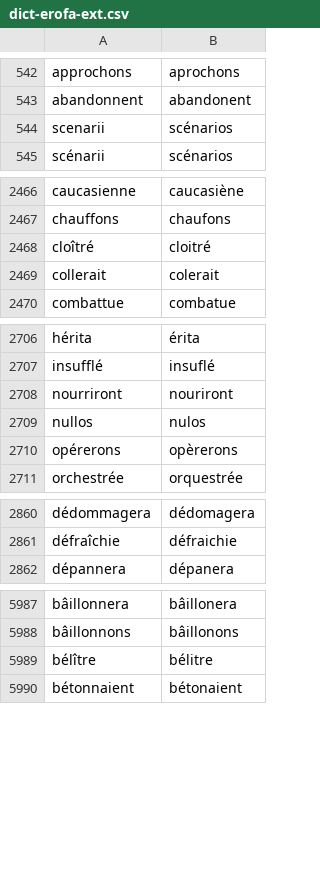
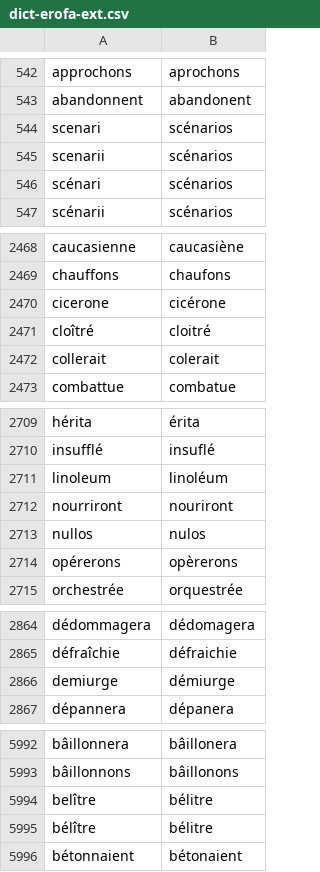
Before and after one commit to v-gb/ortografe, a CSV file: data/homemade/dict-erofa-ext.csv, drawn as a sheet; only a part is shown, gaps mark what is left out; the diff covers the shown part only.

Commit message:
dict: extend 1990 vocabulary to cover the example text of https://uclouvain.be/recto-verso/essaie-recto.html

```diff
--- a/data/homemade/dict-erofa-ext.csv
+++ b/data/homemade/dict-erofa-ext.csv
@@ -543,3 +543,5 @@ approchons,aprochons
 abandonnent,abandonent
+scenari,scénarios
 scenarii,scénarios
+scénari,scénarios
 scénarii,scénarios
@@ -2467,2 +2469,3 @@ caucasienne,caucasiène
 chauffons,chaufons
+cicerone,cicérone
 cloîtré,cloitré
@@ -2707,2 +2710,3 @@ hérita,érita
 insufflé,insuflé
+linoleum,linoléum
 nourriront,nouriront
@@ -2861,2 +2865,3 @@ dédommagera,dédomagera
 défraîchie,défraichie
+demiurge,démiurge
 dépannera,dépanera
@@ -5988,2 +5993,3 @@ bâillonnera,bâillonera
 bâillonnons,bâillonons
+belître,bélitre
 bélître,bélitre
```
Also changed, not shown: 1 added row elsewhere in this file, 4 other files.
